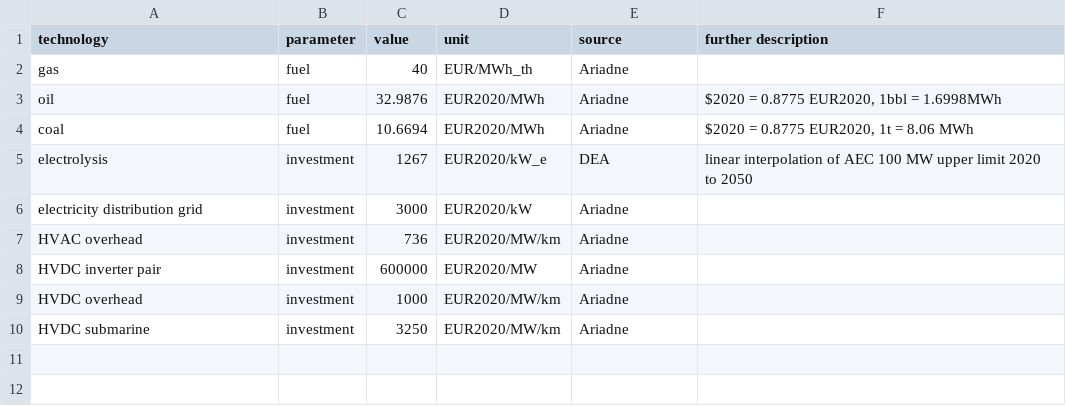
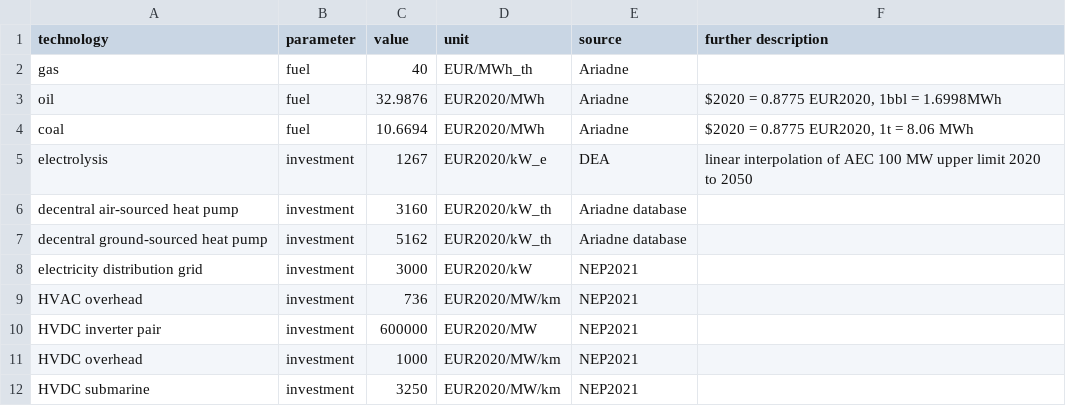
Before and after one commit to toniseibold/pypsa-de-import, a CSV file: ariadne-data/costs_2025-modifications.csv, drawn as a sheet.

```diff
--- a/ariadne-data/costs_2025-modifications.csv
+++ b/ariadne-data/costs_2025-modifications.csv
@@ -5,6 +5,8 @@ coal,fuel,10.6694,EUR2020/MWh,Ariadne,"$2020 = 0.8775 EUR2020, 1t = 8.06 MWh"
 electrolysis,investment,1267,EUR2020/kW_e,DEA,"linear interpolation of AEC 100 MW upper limit 2020 to 2050"
-electricity distribution grid,investment,3000,EUR2020/kW,Ariadne,
-HVAC overhead,investment,736,EUR2020/MW/km,Ariadne,
-HVDC inverter pair,investment,600000,EUR2020/MW,Ariadne,
-HVDC overhead,investment,1000,EUR2020/MW/km,Ariadne,
-HVDC submarine,investment,3250,EUR2020/MW/km,Ariadne,
+decentral air-sourced heat pump,investment,3160,EUR2020/kW_th,Ariadne database
+decentral ground-sourced heat pump,investment,5162,EUR2020/kW_th,Ariadne database
+electricity distribution grid,investment,3000,EUR2020/kW,NEP2021
+HVAC overhead,investment,736,EUR2020/MW/km,NEP2021
+HVDC inverter pair,investment,600000,EUR2020/MW,NEP2021
+HVDC overhead,investment,1000,EUR2020/MW/km,NEP2021
+HVDC submarine,investment,3250,EUR2020/MW/km,NEP2021
```
Also changed, not shown: ariadne-data/costs_2030-modifications.csv, ariadne-data/costs_2035-modifications.csv, 5 other files.
